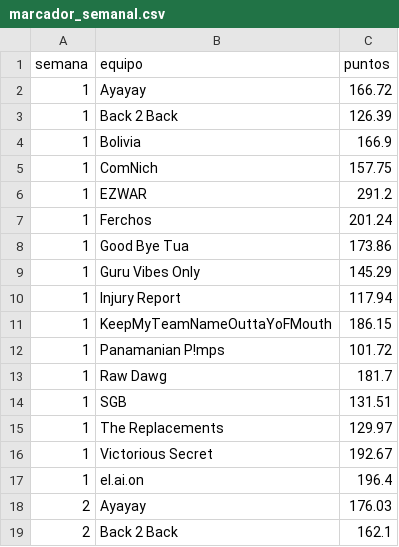
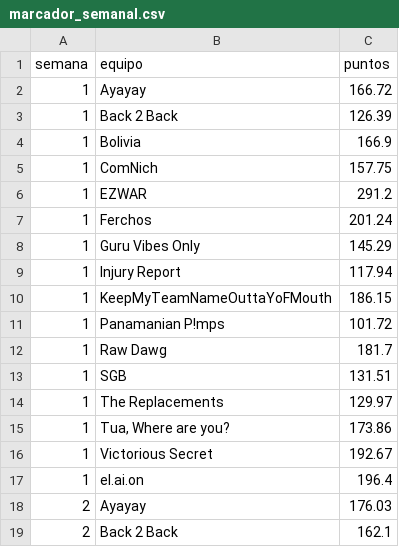
Before and after one commit to andresborrerom/Apuestas-mundial, a CSV file: fantasy-nfl/data/marcador_semanal.csv, drawn as a sheet; only a part is shown; removed rows and columns are numbered as before the commit, all else as after; the diff covers the shown part only; the diff names each change by its address in the sheet, - before the commit and + after, or states it on an @@ line.

```diff
--- a/fantasy-nfl/data/marcador_semanal.csv
+++ b/fantasy-nfl/data/marcador_semanal.csv
-row 8: 1 | Good Bye Tua | 173.86
+row 15: 1 | Tua, Where are you? | 173.86
```
Also changed, not shown: 17 added rows, 1 removed row and 3 edited cells elsewhere in this file, 5 other files.
